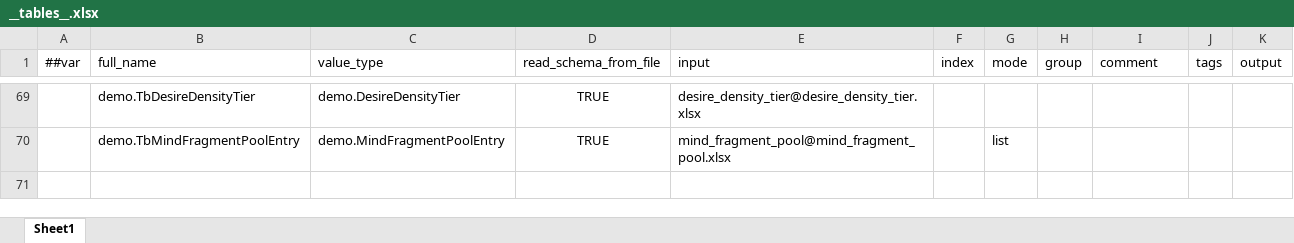
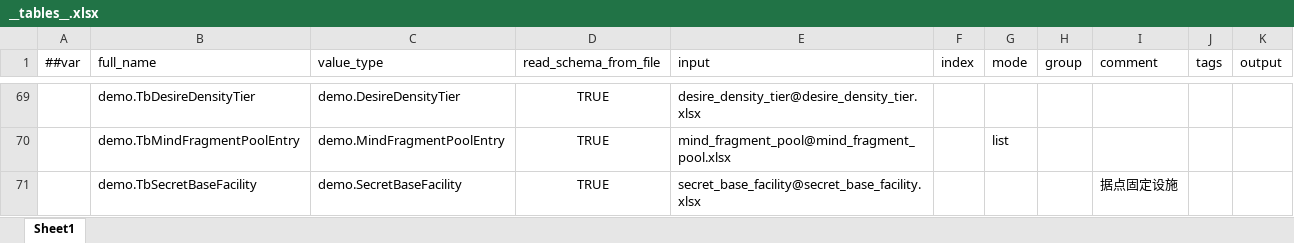
Before and after one commit to nmbswls/FkSucProj, an Excel workbook: Config/Datas/__tables__.xlsx, sheet Sheet1, drawn as a sheet; only a part is shown, gaps mark what is left out; values as stored, in another font and other column widths than the file's, no borders; the diff names each change by its address in the sheet, - before the commit and + after, or states it on an @@ line.

```diff
--- a/Config/Datas/__tables__.xlsx (sheet Sheet1)
+++ b/Config/Datas/__tables__.xlsx (sheet Sheet1)
+row 71:  | demo.TbSecretBaseFacility | demo.SecretBaseFacility | TRUE | secret_base_facility@secret_base_facility.xlsx |  |  |  | 据点固定设施
```
Also changed, not shown: 3 other files.
